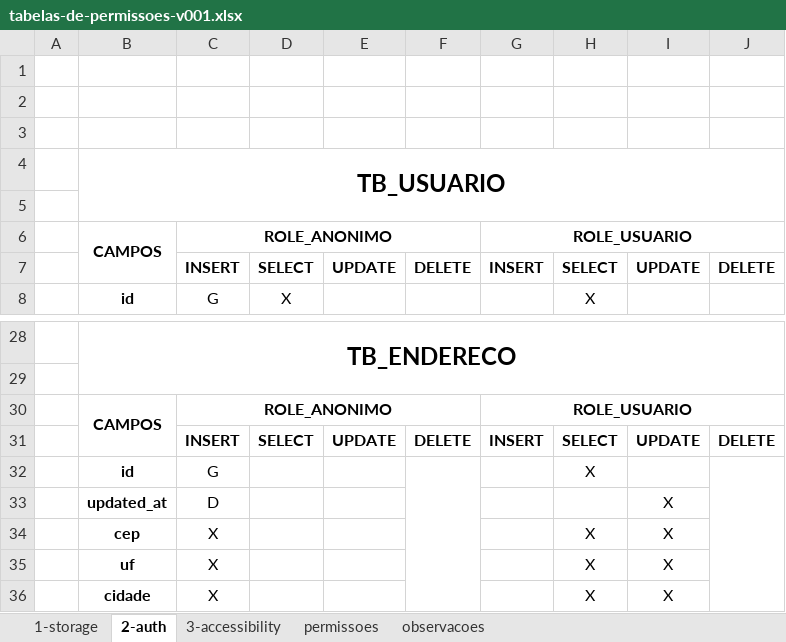
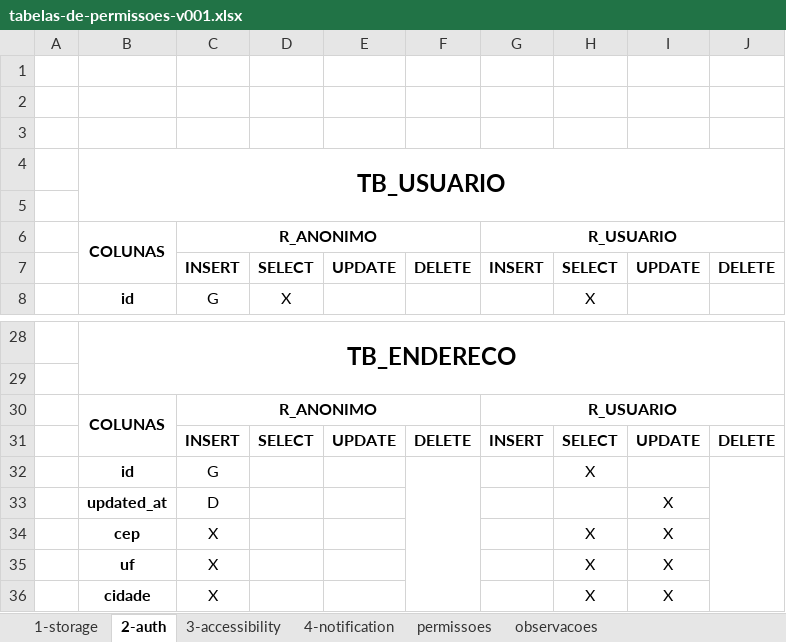
Before and after one commit to erixku/TG_Fatec, an Excel workbook: banco-de-dados/docs/4-tabelas-permissoes/tabelas-de-permissoes-v001.xlsx, sheet 2-auth, drawn as a sheet; only a part is shown, gaps mark what is left out; values as stored, in another font and other column widths than the file's, no borders; removed rows and columns are numbered as before the commit, all else as after; the diff names each change by its address in the sheet, - before the commit and + after, or states it on an @@ line.

Commit message:
docs: permissões do schema notification finalizadas

```diff
--- a/banco-de-dados/docs/4-tabelas-permissoes/tabelas-de-permissoes-v001.xlsx (sheet 2-auth)
+++ b/banco-de-dados/docs/4-tabelas-permissoes/tabelas-de-permissoes-v001.xlsx (sheet 2-auth)
+sheet tab: 4-notification
-row 6:  | CAMPOS | ROLE_ANONIMO |  |  |  | ROLE_USUARIO
+row 6:  | COLUNAS | R_ANONIMO |  |  |  | R_USUARIO
-row 30:  | CAMPOS | ROLE_ANONIMO |  |  |  | ROLE_USUARIO
+row 30:  | COLUNAS | R_ANONIMO |  |  |  | R_USUARIO
```
Also changed, not shown: sheet 3-accessibility, sheet 1-storage.
